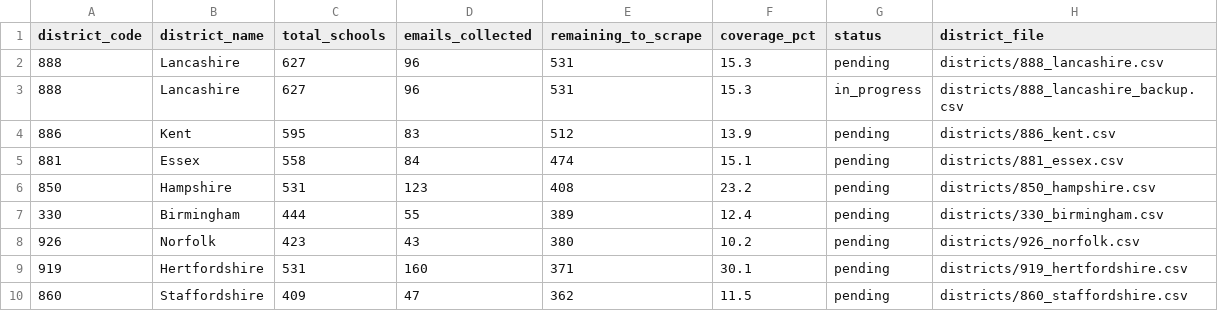
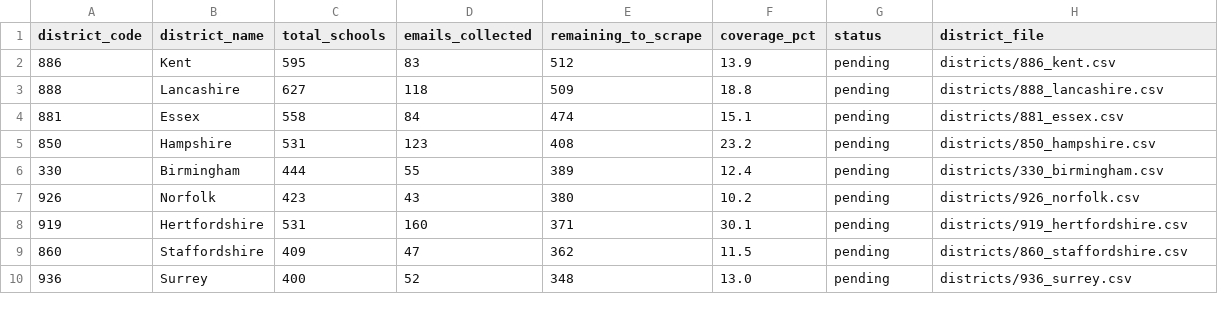
Before and after one commit to simonbullows/Become-Inspired-Workshop-System, a CSV file: data/district_work/district_index.csv, drawn as a sheet; only a part is shown; the shorter side is filled out with more unchanged rows.

```diff
--- a/data/district_work/district_index.csv
+++ b/data/district_work/district_index.csv
@@ -1,5 +1,4 @@
 district_code,district_name,total_schools,emails_collected,remaining_to_scrape,coverage_pct,status,district_file
-888,Lancashire,627,96,531,15.3,pending,districts/888_lancashire.csv
-888,Lancashire,627,96,531,15.3,in_progress,districts/888_lancashire_backup.csv
 886,Kent,595,83,512,13.9,pending,districts/886_kent.csv
+888,Lancashire,627,118,509,18.8,pending,districts/888_lancashire.csv
 881,Essex,558,84,474,15.1,pending,districts/881_essex.csv
```
Also changed, not shown: data/KOSMOS_District_Queue.csv, data/district_work/districts/888_lancashire.csv, 2 other files.
